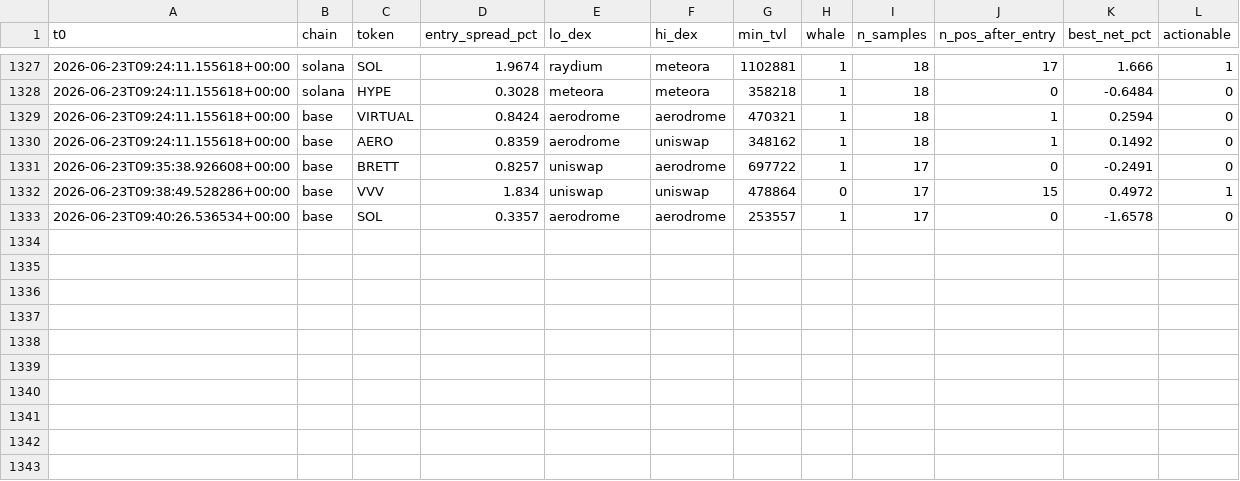
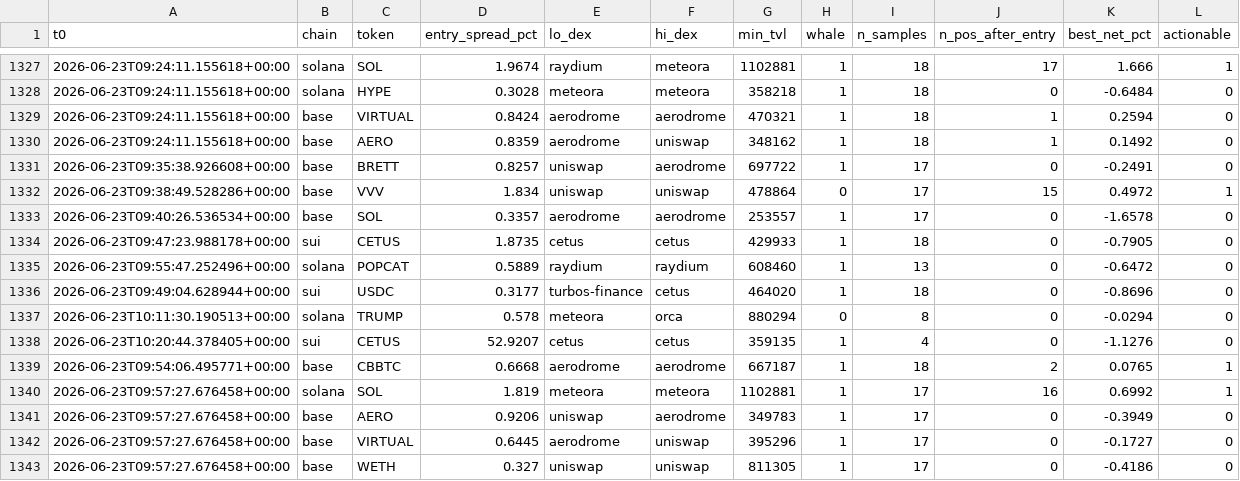
Before and after one commit to bagstreet/test, a CSV file: state/paper_exec_log.csv, drawn as a sheet; only a part is shown, gaps mark what is left out.

```diff
--- a/state/paper_exec_log.csv
+++ b/state/paper_exec_log.csv
@@ -1333 +1333,11 @@ t0,chain,token,entry_spread_pct,lo_dex,hi_dex,min_tvl,whale,n_samples,n_pos_afte
 2026-06-23T09:40:26.536534+00:00,base,SOL,0.3357,aerodrome,aerodrome,253557,1,17,0,-1.6578,0
+2026-06-23T09:47:23.988178+00:00,sui,CETUS,1.8735,cetus,cetus,429933,1,18,0,-0.7905,0
+2026-06-23T09:55:47.252496+00:00,solana,POPCAT,0.5889,raydium,raydium,608460,1,13,0,-0.6472,0
+2026-06-23T09:49:04.628944+00:00,sui,USDC,0.3177,turbos-finance,cetus,464020,1,18,0,-0.8696,0
+2026-06-23T10:11:30.190513+00:00,solana,TRUMP,0.578,meteora,orca,880294,0,8,0,-0.0294,0
+2026-06-23T10:20:44.378405+00:00,sui,CETUS,52.9207,cetus,cetus,359135,1,4,0,-1.1276,0
+2026-06-23T09:54:06.495771+00:00,base,CBBTC,0.6668,aerodrome,aerodrome,667187,1,18,2,0.0765,1
+2026-06-23T09:57:27.676458+00:00,solana,SOL,1.819,meteora,meteora,1102881,1,17,16,0.6992,1
+2026-06-23T09:57:27.676458+00:00,base,AERO,0.9206,uniswap,aerodrome,349783,1,17,0,-0.3949,0
+2026-06-23T09:57:27.676458+00:00,base,VIRTUAL,0.6445,aerodrome,uniswap,395296,1,17,0,-0.1727,0
+2026-06-23T09:57:27.676458+00:00,base,WETH,0.327,uniswap,uniswap,811305,1,17,0,-0.4186,0
```
Also changed, not shown: state/anomaly_log.csv, state/cycles_log.csv, 2 other files.
